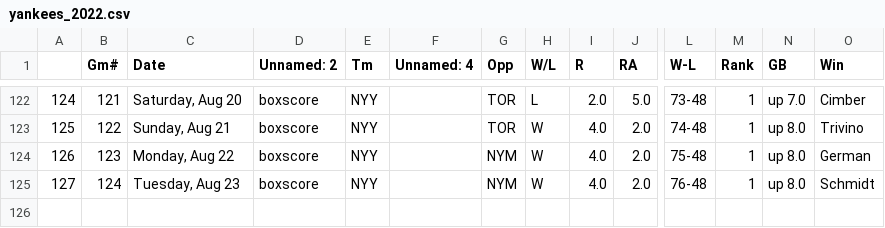
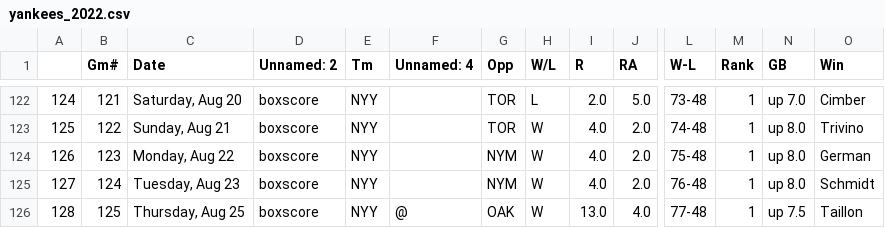
Before and after one commit to bryan-baker/winning-pace-yankees, a CSV file: data/yankees_2022.csv, drawn as a sheet; only a part is shown, gaps mark what is left out; rows hold the shown columns only; the diff names each change by its address in the sheet, - before the commit and + after, or states it on an @@ line.

```diff
--- a/data/yankees_2022.csv
+++ b/data/yankees_2022.csv
+row 126: 128 | 125 | Thursday, Aug 25 | boxscore | NYY | @ | OAK | W | 13.0 | 4.0 | 77-48 | 1 | up 7.5 | Taillon
```
Also changed, not shown: data/judge.csv, 3 other files.
